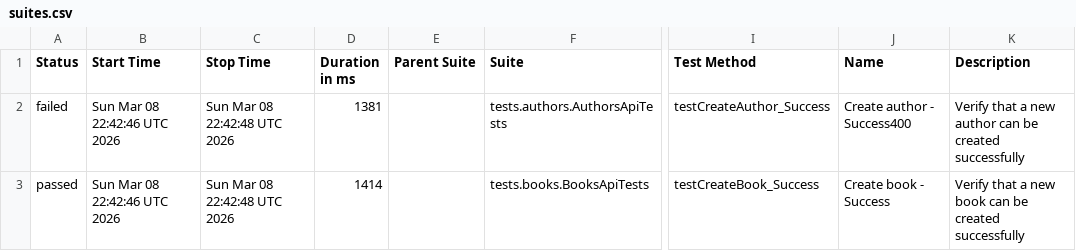
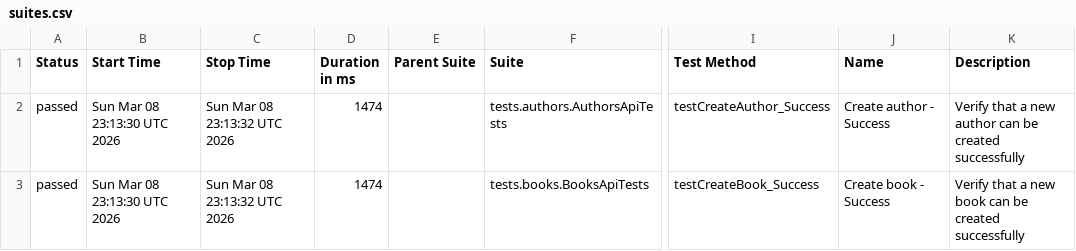
Before and after one commit to GalynaUdaltsova/bookstore-api-tests, a CSV file: data/suites.csv, drawn as a sheet; only a part is shown, gaps mark what is left out; the diff names each change by its address in the sheet, - before the commit and + after, or states it on an @@ line.

```diff
--- a/data/suites.csv
+++ b/data/suites.csv
-A2 (Status): failed
+A2 (Status): passed
-B2:B3 (Start Time): Sun Mar 08 22:42:46 UTC 2026
+B2:B3 (Start Time): Sun Mar 08 23:13:30 UTC 2026
-C2:C3 (Stop Time): Sun Mar 08 22:42:48 UTC 2026
+C2:C3 (Stop Time): Sun Mar 08 23:13:32 UTC 2026
-D2 (Duration in ms): 1381
+D2 (Duration in ms): 1474
-J2 (Name): Create author - Success400
+J2 (Name): Create author - Success
-D3 (Duration in ms): 1414
+D3 (Duration in ms): 1474
```
Also changed, not shown: 34 other files.
